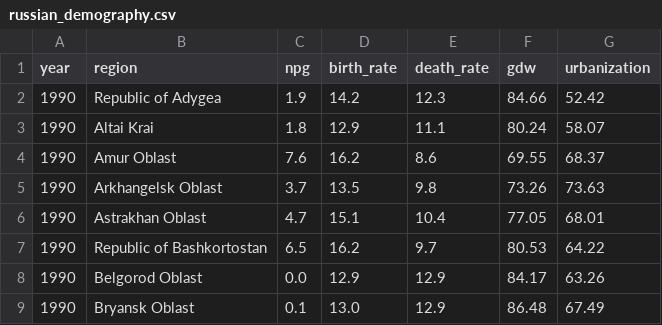
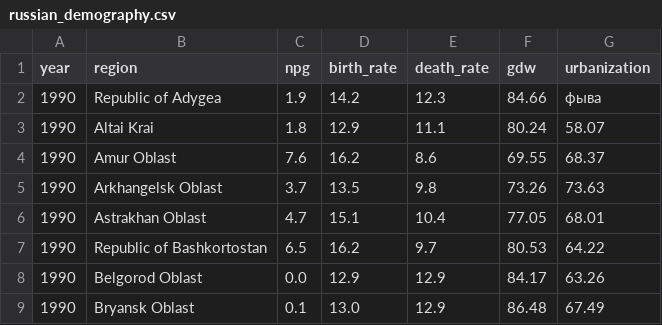
Before and after one commit to EndRiKeR/labQT, a CSV file: lab2_csv_app/russian_demography.csv, drawn as a sheet; only a part is shown.

```diff
--- a/lab2_csv_app/russian_demography.csv
+++ b/lab2_csv_app/russian_demography.csv
@@ -1,3 +1,3 @@
 year,region,npg,birth_rate,death_rate,gdw,urbanization
-1990,Republic of Adygea,1.9,14.2,12.3,84.66,52.42
+1990,Republic of Adygea,1.9,14.2,12.3,84.66,фывa
 1990,Altai Krai,1.8,12.9,11.1,80.24,58.07
```
Also changed, not shown: 22 other files.
